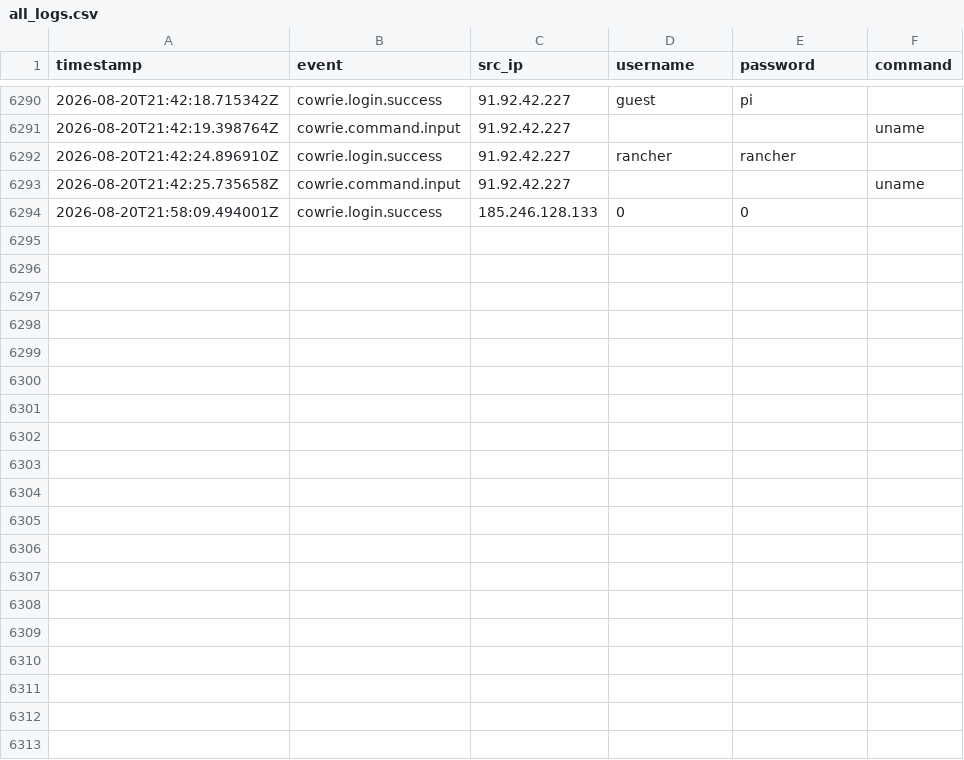
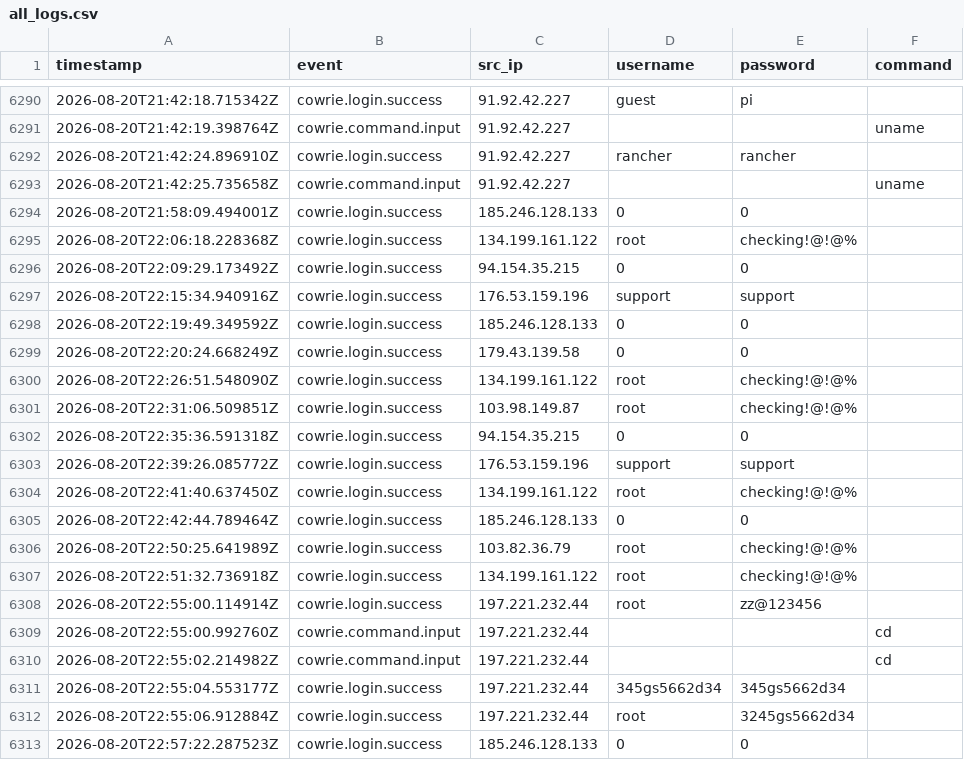
Before and after one commit to Prabhath-de/cowrie-analysis, a CSV file: csv/all_logs.csv, drawn as a sheet; only a part is shown, gaps mark what is left out.

```diff
--- a/csv/all_logs.csv
+++ b/csv/all_logs.csv
@@ -6294 +6294,20 @@ timestamp,event,src_ip,username,password,command
 2026-08-20T21:58:09.494001Z,cowrie.login.success,185.246.128.133,0,0,
+2026-08-20T22:06:18.228368Z,cowrie.login.success,134.199.161.122,root,checking!@!@%,
+2026-08-20T22:09:29.173492Z,cowrie.login.success,94.154.35.215,0,0,
+2026-08-20T22:15:34.940916Z,cowrie.login.success,176.53.159.196,support,support,
+2026-08-20T22:19:49.349592Z,cowrie.login.success,185.246.128.133,0,0,
+2026-08-20T22:20:24.668249Z,cowrie.login.success,179.43.139.58,0,0,
+2026-08-20T22:26:51.548090Z,cowrie.login.success,134.199.161.122,root,checking!@!@%,
+2026-08-20T22:31:06.509851Z,cowrie.login.success,103.98.149.87,root,checking!@!@%,
+2026-08-20T22:35:36.591318Z,cowrie.login.success,94.154.35.215,0,0,
+2026-08-20T22:39:26.085772Z,cowrie.login.success,176.53.159.196,support,support,
+2026-08-20T22:41:40.637450Z,cowrie.login.success,134.199.161.122,root,checking!@!@%,
+2026-08-20T22:42:44.789464Z,cowrie.login.success,185.246.128.133,0,0,
+2026-08-20T22:50:25.641989Z,cowrie.login.success,103.82.36.79,root,checking!@!@%,
+2026-08-20T22:51:32.736918Z,cowrie.login.success,134.199.161.122,root,checking!@!@%,
+2026-08-20T22:55:00.114914Z,cowrie.login.success,197.221.232.44,root,zz@123456,
+2026-08-20T22:55:00.992760Z,cowrie.command.input,197.221.232.44,,,cd
+2026-08-20T22:55:02.214982Z,cowrie.command.input,197.221.232.44,,,cd
+2026-08-20T22:55:04.553177Z,cowrie.login.success,197.221.232.44,345gs5662d34,345gs5662d34,
+2026-08-20T22:55:06.912884Z,cowrie.login.success,197.221.232.44,root,3245gs5662d34,
+2026-08-20T22:57:22.287523Z,cowrie.login.success,185.246.128.133,0,0,
```
Also changed, not shown: csv/countries.csv, csv/passwords.csv, 9 other files.
